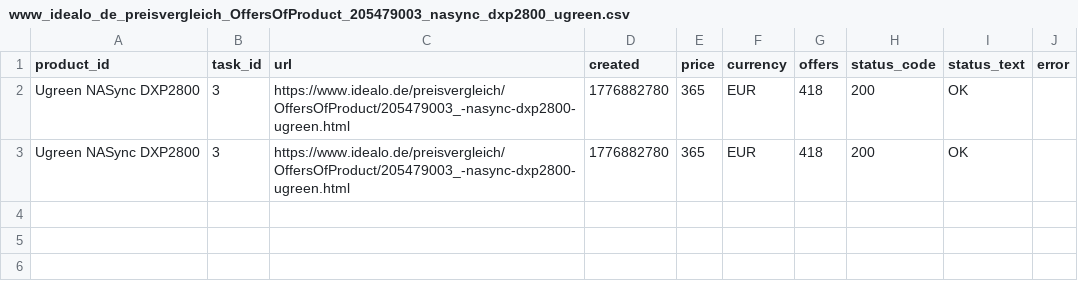
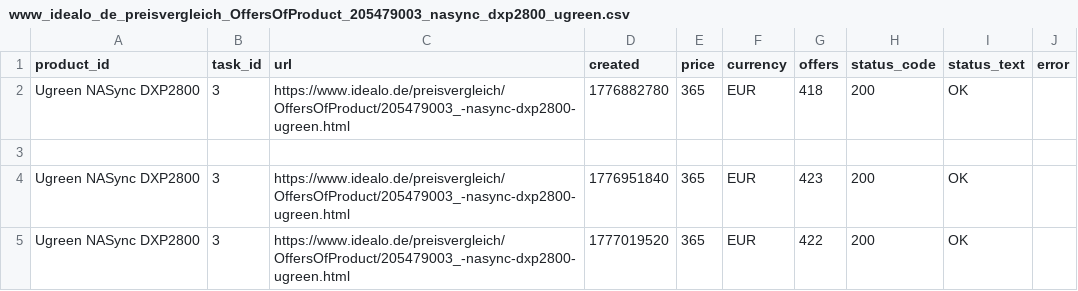
Before and after one commit to kristinamitkov/feeds.github.io, a CSV file: data/www_idealo_de_preisvergleich_OffersOfProduct_205479003_nasync_dxp2800_ugreen.csv, drawn as a sheet.

```diff
--- a/data/www_idealo_de_preisvergleich_OffersOfProduct_205479003_nasync_dxp2800_ugreen.csv
+++ b/data/www_idealo_de_preisvergleich_OffersOfProduct_205479003_nasync_dxp2800_ugreen.csv
@@ -2,2 +2,4 @@ product_id,task_id,url,created,price,currency,offers,status_code,status_text,err
 Ugreen NASync DXP2800,3,https://www.idealo.de/preisvergleich/OffersOfProduct/205479003_-nasync-dxp2800-ugreen.html,1776882780,365,EUR,418,200,OK,
-Ugreen NASync DXP2800,3,https://www.idealo.de/preisvergleich/OffersOfProduct/205479003_-nasync-dxp2800-ugreen.html,1776882780,365,EUR,418,200,OK,
+
+Ugreen NASync DXP2800,3,https://www.idealo.de/preisvergleich/OffersOfProduct/205479003_-nasync-dxp2800-ugreen.html,1776951840,365,EUR,423,200,OK,
+Ugreen NASync DXP2800,3,https://www.idealo.de/preisvergleich/OffersOfProduct/205479003_-nasync-dxp2800-ugreen.html,1777019520,365,EUR,422,200,OK,
```
Also changed, not shown: 2 other files.
